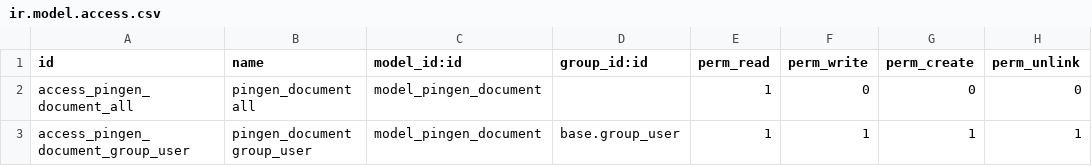
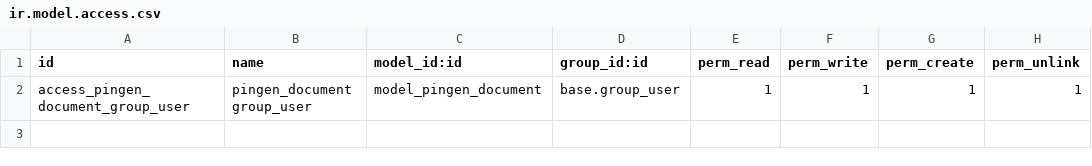
Before and after one commit to OCA/report-print-send, a CSV file: pingen/security/ir.model.access.csv, drawn as a sheet; the diff names each change by its address in the sheet, - before the commit and + after, or states it on an @@ line.

```diff
--- a/pingen/security/ir.model.access.csv
+++ b/pingen/security/ir.model.access.csv
-row 2: access_pingen_document_all | pingen_document all | model_pingen_document |  | 1 | 0 | 0 | 0
```
Also changed, not shown: 18 other files.
